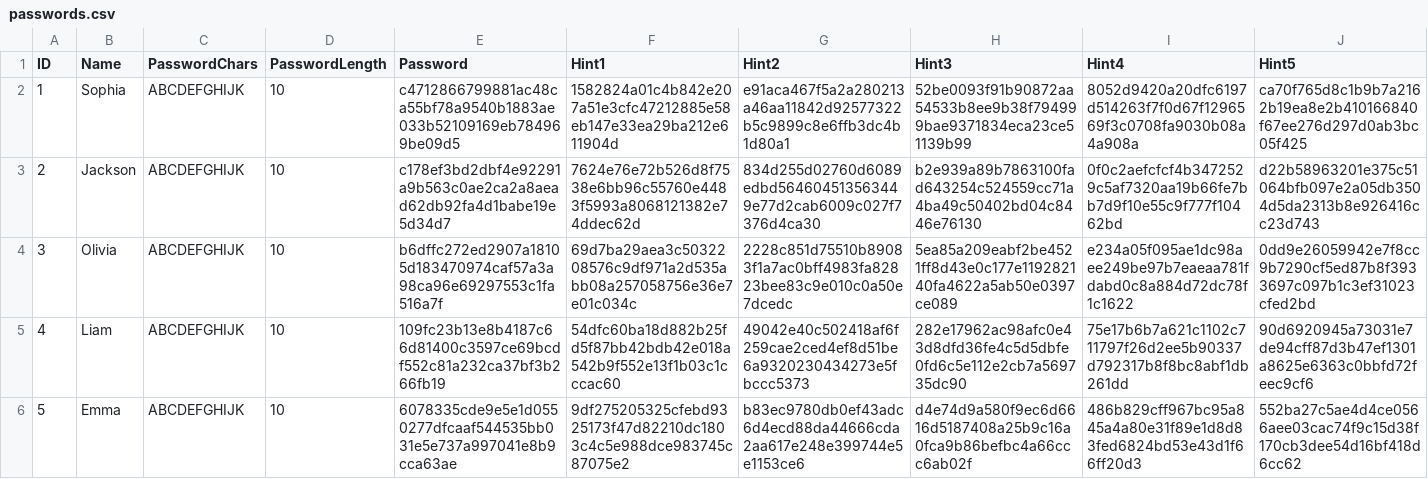
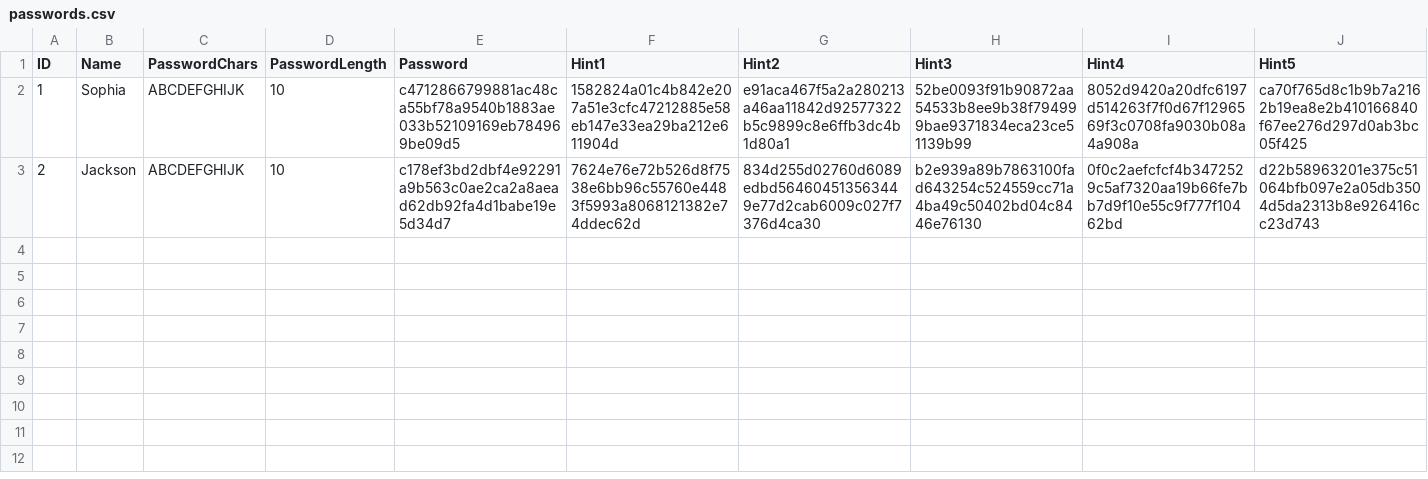
Before and after one commit to Quacck/akka-tutorial, a CSV file: ddm-exercise/assignment03/data/passwords.csv, drawn as a sheet; only a part is shown; rows hold the shown columns only; the diff names each change by its address in the sheet, - before the commit and + after, or states it on an @@ line.

```diff
--- a/ddm-exercise/assignment03/data/passwords.csv
+++ b/ddm-exercise/assignment03/data/passwords.csv
-row 4: 3 | Olivia | ABCDEFGHIJK | 10 | b6dffc272ed2907a18105d183470974caf57a3a98ca96e69297553c1fa516a7f | 69d7ba29aea3c5032208576c9df971a2d535abb08a257058756e36e7e01c034c | 2228c851d75510b89083f1a7ac0bff4983fa82823bee83c9e010c0a50e7dcedc | 5ea85a209eabf2be4521ff8d43e0c177e119282140fa4622a5ab50e0397ce089 | e234a05f095ae1dc98aee249be97b7eaeaa781fdabd0c8a884d72dc78f1c1622 | 0dd9e26059942e7f8cc9b7290cf5ed87b8f3933697c097b1c3ef31023cfed2bd
-row 5: 4 | Liam | ABCDEFGHIJK | 10 | 109fc23b13e8b4187c66d81400c3597ce69bcdf552c81a232ca37bf3b266fb19 | 54dfc60ba18d882b25fd5f87bb42bdb42e018a542b9f552e13f1b03c1cccac60 | 49042e40c502418af6f259cae2ced4ef8d51be6a9320230434273e5fbccc5373 | 282e17962ac98afc0e43d8dfd36fe4c5d5dbfe0fd6c5e112e2cb7a569735dc90 | 75e17b6b7a621c1102c711797f26d2ee5b90337d792317b8f8bc8abf1db261dd | 90d6920945a73031e7de94cff87d3b47ef1301a8625e6363c0bbfd72feec9cf6
-row 6: 5 | Emma | ABCDEFGHIJK | 10 | 6078335cde9e5e1d0550277dfcaaf544535bb031e5e737a997041e8b9cca63ae | 9df275205325cfebd9325173f47d82210dc1803c4c5e988dce983745c87075e2 | b83ec9780db0ef43adc6d4ecd88da44666cda2aa617e248e399744e5e1153ce6 | d4e74d9a580f9ec6d6616d5187408a25b9c16a0fca9b86befbc4a66ccc6ab02f | 486b829cff967bc95a845a4a80e31f89e1d8d83fed6824bd53e43d1f66ff20d3 | 552ba27c5ae4d4ce0566aee03cac74f9c15d38f170cb3dee54d16bf418d6cc62
```
Also changed, not shown: 2 other files.
